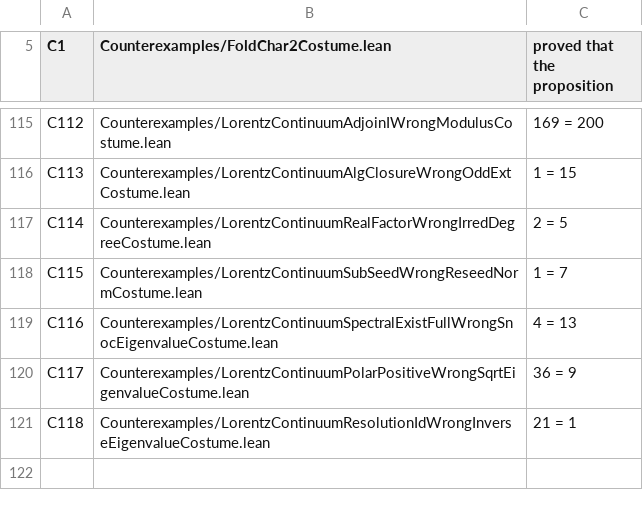
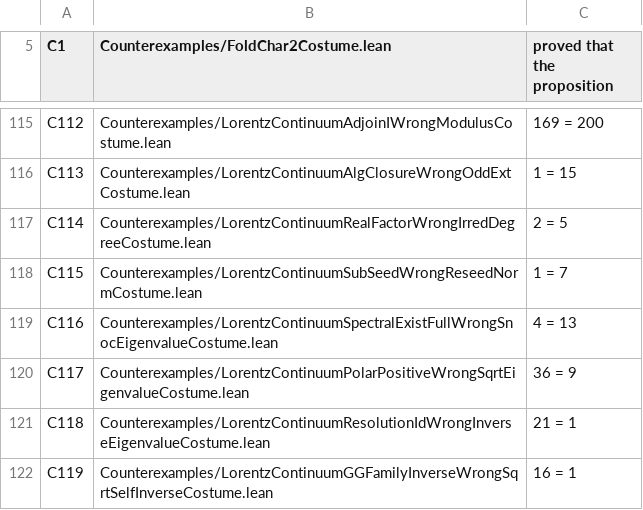
Before and after one commit to elliotweaver/phys-lean, a TSV file: scripts/costume_manifest.tsv, drawn as a sheet; only a part is shown, gaps mark what is left out.

Commit message:
N88 costume C119: a WRONG g*g-family inverse — the positive square root p^{1/2} (eigenvalue 4) claimed to be its OWN inverse (composite = identity, eigenblock reads 1) when the genuine product is 4·4 = 16 (it is p = g*g) and the true inverse is the reciprocal-root eigenvalue-4⁻¹ operator — bites at 16 = 1 (specOpN_comp_two + specOpN_read at the mixB eigenblock).

```diff
--- a/scripts/costume_manifest.tsv
+++ b/scripts/costume_manifest.tsv
@@ -121 +121,2 @@ C117	Counterexamples/LorentzContinuumPolarPositiveWrongSqrtEigenvalueCostume.lea
 C118	Counterexamples/LorentzContinuumResolutionIdWrongInverseEigenvalueCostume.lean	21 = 1
+C119	Counterexamples/LorentzContinuumGGFamilyInverseWrongSqrtSelfInverseCostume.lean	16 = 1
```
Also changed, not shown: 1 other file.
